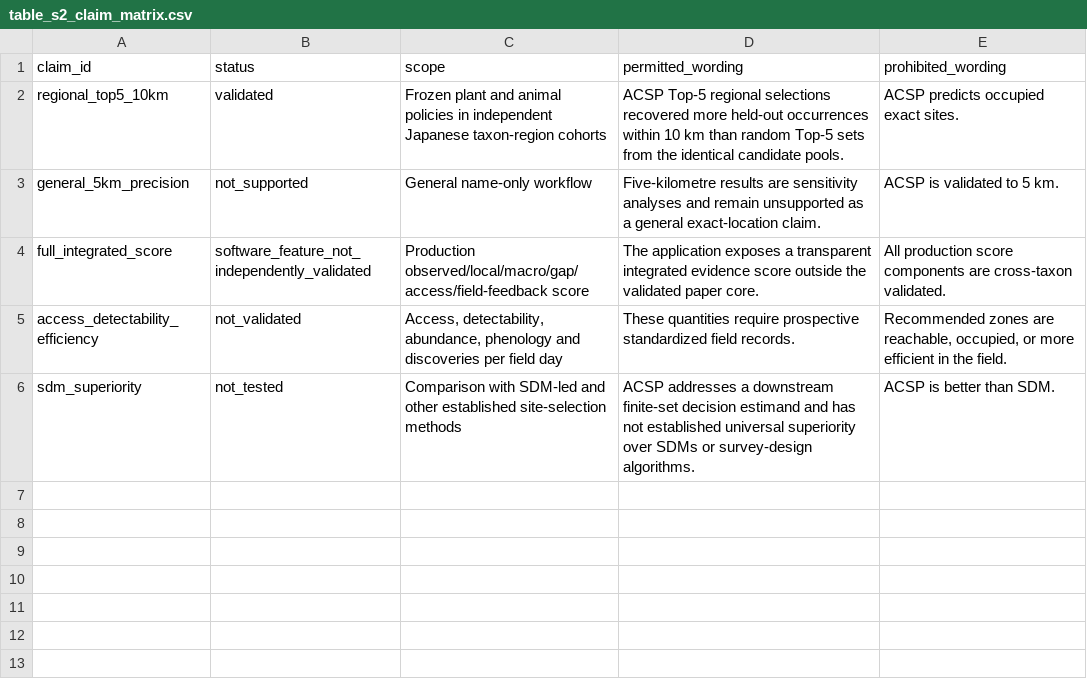
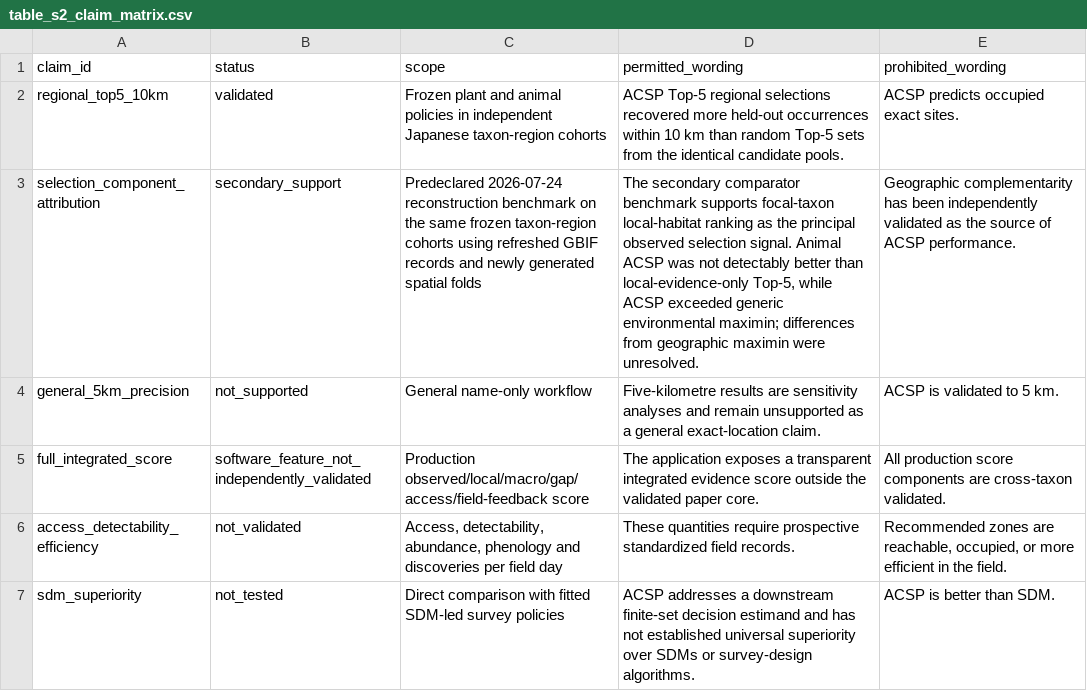
Before and after one commit to zuizui0223/acsp, a CSV file: paper/generated/table_s2_claim_matrix.csv, drawn as a sheet; addresses are those after the commit; the diff names each change by its address in the sheet, - before the commit and + after, or states it on an @@ line.

Commit message:
Update generated claim matrix

```diff
--- a/paper/generated/table_s2_claim_matrix.csv
+++ b/paper/generated/table_s2_claim_matrix.csv
+row 3: selection_component_attribution | secondary_support | Predeclared 2026-07-24 reconstruction benchmark on the same frozen taxon-region cohorts using refreshed GBIF records and newly generated spatial folds | The secondary comparator benchmark supports focal-taxon local-habitat ranking as the principal observed selection signal. Animal ACSP was not detectably better than local-evidence-only Top-5, while ACSP exceeded generic environmental maximin; differences from geographic maximin were unresolved. | Geographic complementarity has been independently validated as the source of ACSP performance.
-C7 (scope): Comparison with SDM-led and other established site-selection methods
+C7 (scope): Direct comparison with fitted SDM-led survey policies
```
